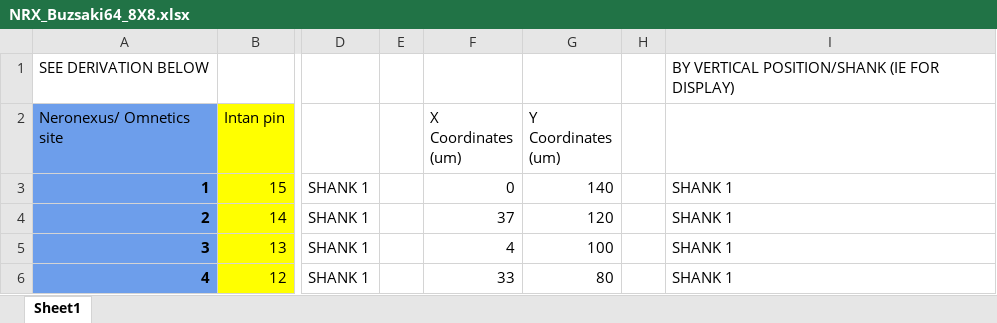
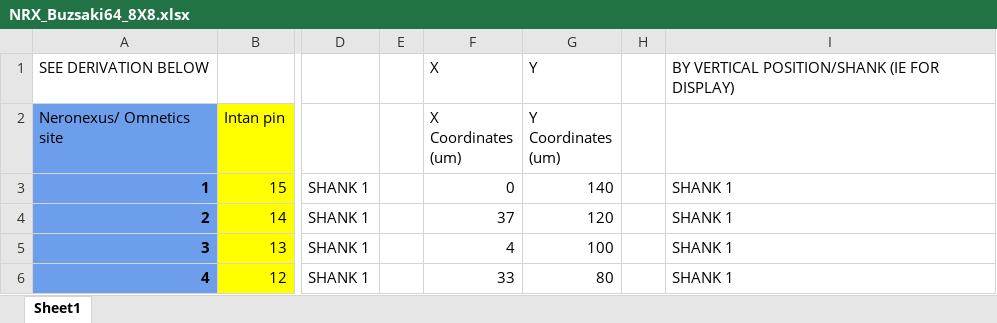
Before and after one commit to buzsakilab/buzcode, an Excel workbook: generalComputation/geometries/NRX_Buzsaki64_8X8.xlsx, sheet Sheet1, drawn as a sheet; only a part is shown, gaps mark what is left out; values as stored, in another font and other column widths than the file's, no borders; the diff names each change by its address in the sheet, - before the commit and + after, or states it on an @@ line.

Commit message:
Added bz_GetAnimalMetadata.mat and modified bz_MakeXMLFromProbeMaps.m
- also modified probe maps to show X and Y columns

```diff
--- a/generalComputation/geometries/NRX_Buzsaki64_8X8.xlsx (sheet Sheet1)
+++ b/generalComputation/geometries/NRX_Buzsaki64_8X8.xlsx (sheet Sheet1)
-F1 (X Coordinates (um)): (empty)
+F1 (X Coordinates (um)): X
-G1 (Y Coordinates (um)): (empty)
+G1 (Y Coordinates (um)): Y
```
Also changed, not shown: generalComputation/geometries/NRX_Buzsaki64_5X12.xlsx, 4 other files.
